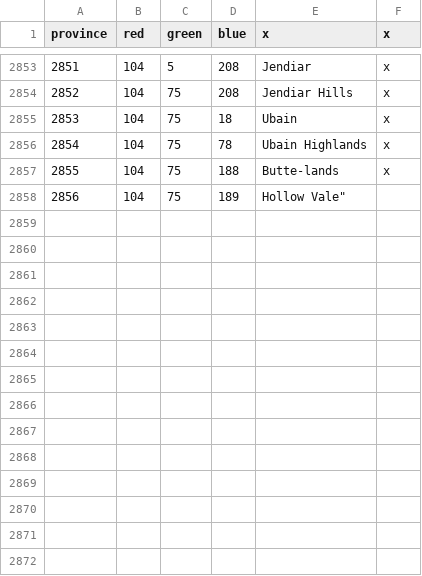
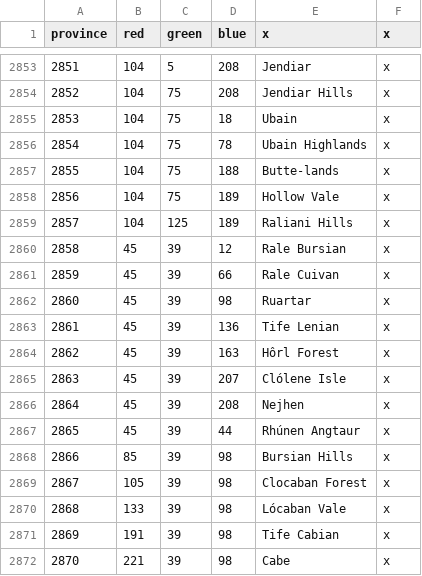
Before and after one commit to Nicrlaitheking/Lord-of-Universalis-map, a CSV file: lord_of_the_universalis_map_test/map/definition.csv, drawn as a sheet; only a part is shown, gaps mark what is left out.

Commit message:
Update definition.csv

```diff
--- a/lord_of_the_universalis_map_test/map/definition.csv
+++ b/lord_of_the_universalis_map_test/map/definition.csv
@@ -2857,2 +2857,16 @@ province;red;green;blue;x;x
 2855;104;75;188;Butte-lands;x
-2856;104;75;189;Hollow Vale"
+2856;104;75;189;Hollow Vale;x
+2857;104;125;189;Raliani Hills;x
+2858;45;39;12;Rale Bursian;x
+2859;45;39;66;Rale Cuivan;x
+2860;45;39;98;Ruartar;x
+2861;45;39;136;Tife Lenian;x
+2862;45;39;163;Hôrl Forest;x
+2863;45;39;207;Clólene Isle;x
+2864;45;39;208;Nejhen;x
+2865;45;39;44;Rhúnen Angtaur;x
+2866;85;39;98;Bursian Hills;x
+2867;105;39;98;Clocaban Forest;x
+2868;133;39;98;Lócaban Vale;x
+2869;191;39;98;Tife Cabian;x
+2870;221;39;98;Cabe;x
```
